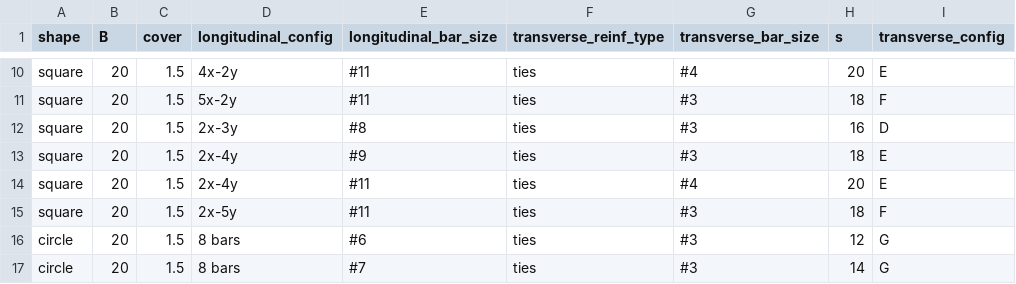
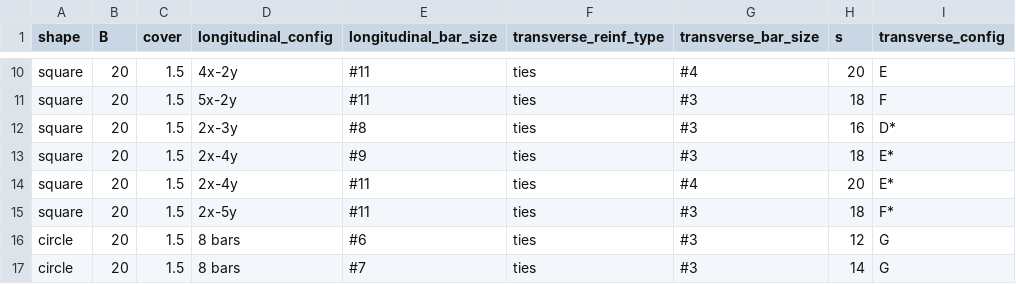
Before and after one commit to denavit/BenchmarkStudy, a CSV file: data_builders/section_data_RC.csv, drawn as a sheet; only a part is shown, gaps mark what is left out.

```diff
--- a/data_builders/section_data_RC.csv
+++ b/data_builders/section_data_RC.csv
@@ -11,6 +11,6 @@ square,20,1.5,4x-2y,#11,ties,#4,20,E
 square,20,1.5,5x-2y,#11,ties,#3,18,F
-square,20,1.5,2x-3y,#8,ties,#3,16,D
-square,20,1.5,2x-4y,#9,ties,#3,18,E
-square,20,1.5,2x-4y,#11,ties,#4,20,E
-square,20,1.5,2x-5y,#11,ties,#3,18,F
+square,20,1.5,2x-3y,#8,ties,#3,16,D*
+square,20,1.5,2x-4y,#9,ties,#3,18,E*
+square,20,1.5,2x-4y,#11,ties,#4,20,E*
+square,20,1.5,2x-5y,#11,ties,#3,18,F*
 circle,20,1.5,8 bars,#6,ties,#3,12,G
```
Also changed, not shown: 1 other file.
